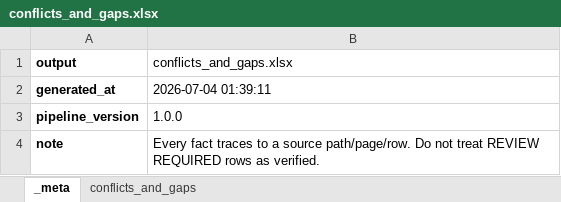
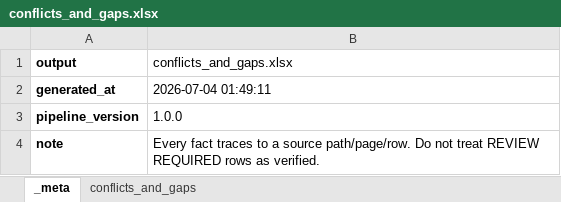
Before and after one commit to DataBossX/DataBoss, an Excel workbook: examples/sample_output_synthetic/conflicts_and_gaps.xlsx, sheet _meta, drawn as a sheet; values as stored, in another font and other column widths than the file's, no borders; the diff names each change by its address in the sheet, - before the commit and + after, or states it on an @@ line.

```diff
--- a/examples/sample_output_synthetic/conflicts_and_gaps.xlsx (sheet _meta)
+++ b/examples/sample_output_synthetic/conflicts_and_gaps.xlsx (sheet _meta)
-B2 (conflicts_and_gaps.xlsx): 2026-07-04 01:39:11
+B2 (conflicts_and_gaps.xlsx): 2026-07-04 01:49:11
```
Also changed, not shown: 8 other files.
